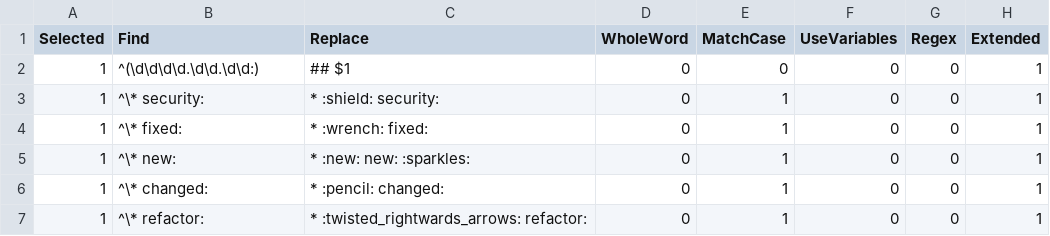
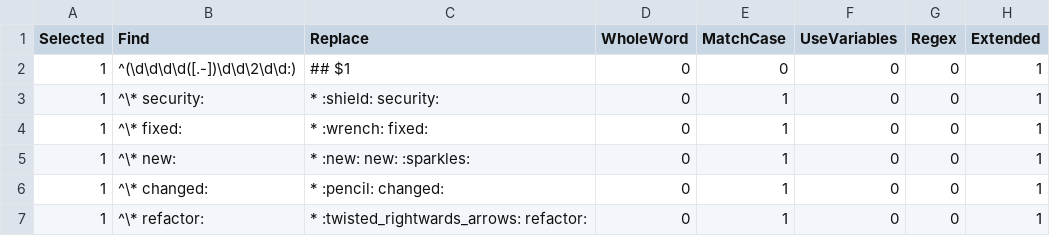
Before and after one commit to andry81/tacklebar, a CSV file: deploy/notepad++/plugins/MultiReplace/Lists/winmerge/decorate-changelog.csv, drawn as a sheet.

Commit message:
2024.03.04: * changed: deploy/notepad++/plugins/MultiReplace/Lists/winmerge: decorate-changelog.csv, strip-userlog.csv: improved regexp

```diff
--- a/deploy/notepad++/plugins/MultiReplace/Lists/winmerge/decorate-changelog.csv
+++ b/deploy/notepad++/plugins/MultiReplace/Lists/winmerge/decorate-changelog.csv
@@ -1,3 +1,3 @@
 Selected,Find,Replace,WholeWord,MatchCase,UseVariables,Regex,Extended
-1,^(\d\d\d\d.\d\d.\d\d:),## $1,0,0,0,0,1
+1,^(\d\d\d\d([.-])\d\d\2\d\d:),## $1,0,0,0,0,1
 1,^\* security:,* :shield: security:,0,1,0,0,1
```
Also changed, not shown: 2 other files.
